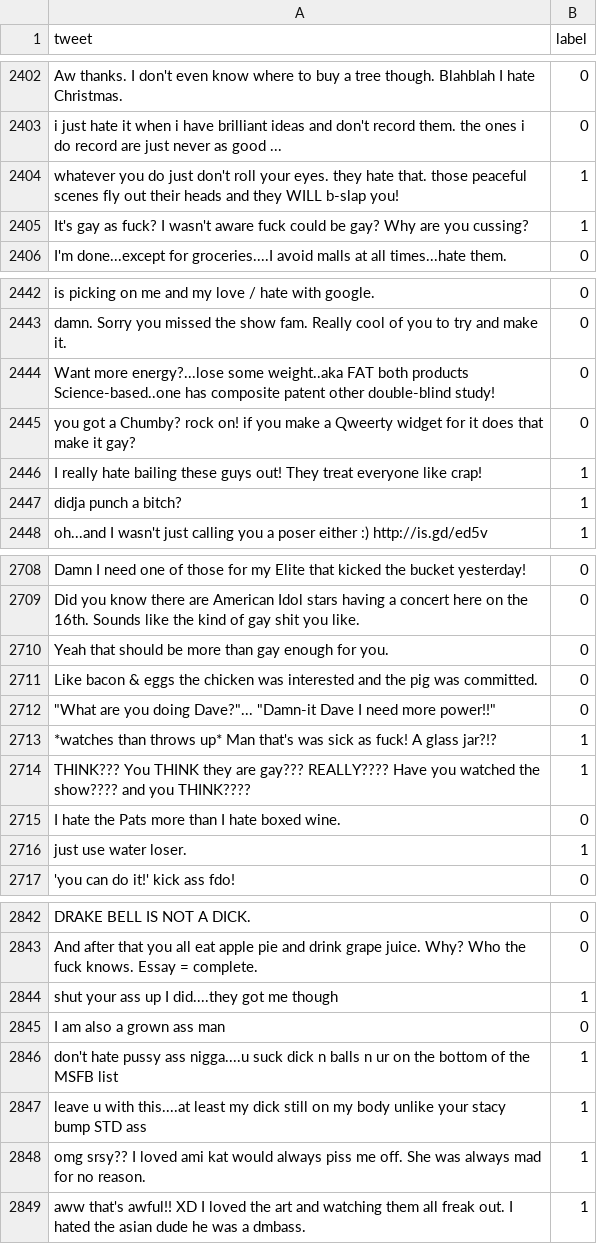
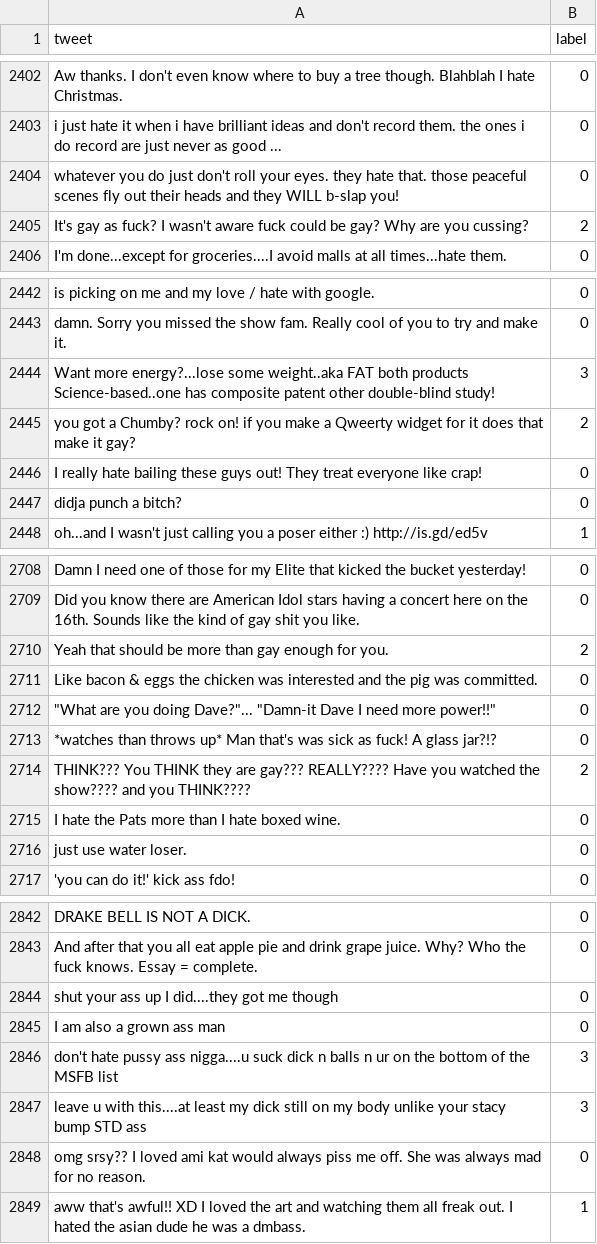
Before and after one commit to marctheshark3/UCF-NLP-Bullydetection, a CSV file: Data/new_data.csv, drawn as a sheet; only a part is shown, gaps mark what is left out; the diff covers the shown part only.

Commit message:
Rolando finished labels

```diff
--- a/Data/new_data.csv
+++ b/Data/new_data.csv
@@ -2405,4 +2403,4 @@ Aw  thanks. I don't even know where to buy a tree though. Blahblah I hate Christ
 i just hate it when i have brilliant ideas and don't record them. the ones i do record are just never as good ...,0
-whatever you do just don't roll your eyes. they hate that. those peaceful scenes fly out their heads and they WILL b-slap you!,1
-It's gay as fuck? I wasn't aware fuck could be gay? Why are you cussing?,1
+whatever you do just don't roll your eyes. they hate that. those peaceful scenes fly out their heads and they WILL b-slap you!,0
+It's gay as fuck? I wasn't aware fuck could be gay? Why are you cussing?,2
  I'm done...except for groceries....I avoid malls at all times...hate them.,0
@@ -2445,6 +2443,6 @@ is picking on me and my love / hate with google.,0
 damn. Sorry you missed the show fam. Really cool of you to try and make it.,0
-Want more energy?...lose some weight..aka FAT both products Science-based..one has composite patent other double-blind study!,0
-you got a Chumby? rock on! if you make a Qweerty widget for it  does that make it gay?,0
-I really hate bailing these guys out! They treat everyone like crap!,1
-didja punch a bitch?,1
+Want more energy?...lose some weight..aka FAT both products Science-based..one has composite patent other double-blind study!,3
+you got a Chumby? rock on! if you make a Qweerty widget for it  does that make it gay?,2
+I really hate bailing these guys out! They treat everyone like crap!,0
+didja punch a bitch?,0
 oh...and I wasn't just calling you a poser either :) http://is.gd/ed5v,1
@@ -2711,9 +2709,9 @@ Damn  I need one of those for my Elite that kicked the bucket yesterday!,0
 Did you know there are American Idol stars having a concert here on the 16th. Sounds like the kind of gay shit you like.,0
-Yeah  that should be more than gay enough for you.,0
+Yeah  that should be more than gay enough for you.,2
 Like bacon & eggs  the chicken was interested and the pig was committed.,0
 """What are you doing Dave?""... ""Damn-it Dave  I need more power!!""",0
-*watches than throws up* Man  that's was sick as fuck! A glass jar?!?,1
-THINK??? You THINK they are gay??? REALLY???? Have you watched the show???? and you THINK????,1
+*watches than throws up* Man  that's was sick as fuck! A glass jar?!?,0
+THINK??? You THINK they are gay??? REALLY???? Have you watched the show???? and you THINK????,2
 I hate the Pats more than I hate boxed wine.,0
-just use water  loser.,1
+just use water  loser.,0
 'you can do it!' kick ass fdo!,0
@@ -2847,7 +2843,7 @@ DRAKE BELL IS NOT A DICK.,0
 And after that you all eat apple pie and drink grape juice.  Why? Who the fuck knows.  Essay = complete.,0
-shut your ass up I did....they got me though,1
+shut your ass up I did....they got me though,0
 I am also a grown ass man,0
-don't hate pussy ass nigga....u suck dick n balls n ur on the bottom of the MSFB list,1
-leave u with this....at least my dick still on my body unlike your stacy bump STD ass,1
-omg srsy?? I loved ami  kat would always piss me off. She was always mad for no reason.,1
+don't hate pussy ass nigga....u suck dick n balls n ur on the bottom of the MSFB list,3
+leave u with this....at least my dick still on my body unlike your stacy bump STD ass,3
+omg srsy?? I loved ami  kat would always piss me off. She was always mad for no reason.,0
 aww that's awful!! XD I loved the art  and watching them all freak out. I hated the asian dude  he was a dmbass.,1
```
Also changed, not shown: 54 edited cells elsewhere in this file, 1 other file.
